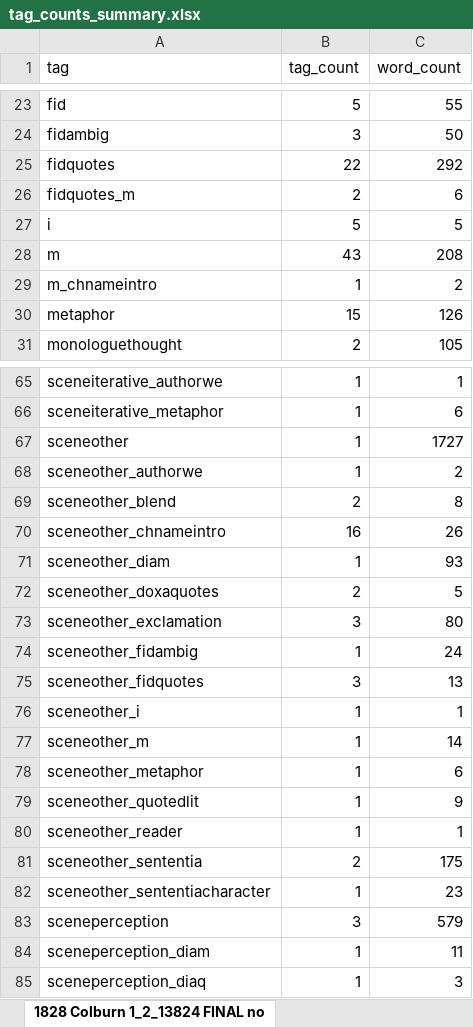
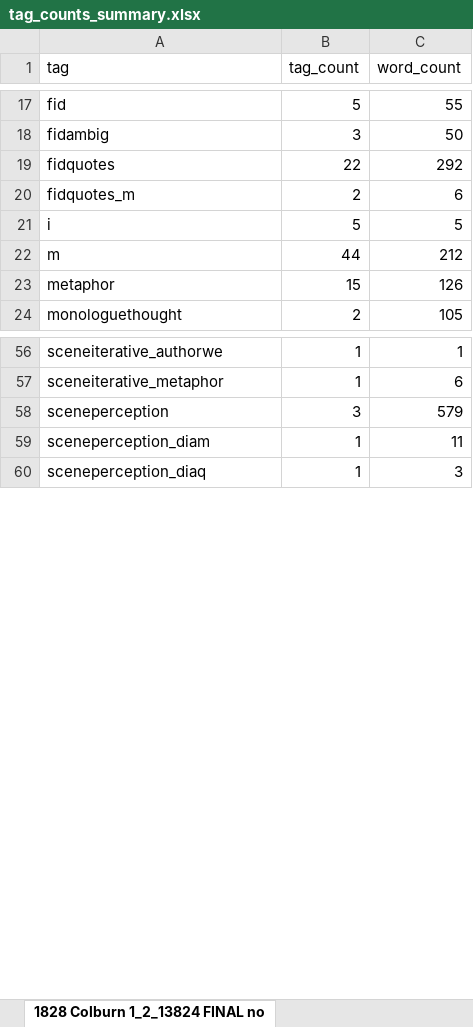
Before and after one commit to aculich/novel-scenification, an Excel workbook: data/tag_counts_summary.xlsx, sheet 1828 Colburn 1_2_13824 FINAL no, drawn as a sheet; only a part is shown, gaps mark what is left out; values as stored, in another font and other column widths than the file's, no cell formats; removed rows and columns are numbered as before the commit, all else as after; the diff covers the shown part only; the diff names each change by its address in the sheet, - before the commit and + after, or states it on an @@ line.

```diff
--- a/data/tag_counts_summary.xlsx (sheet 1828 Colburn 1_2_13824 FINAL no)
+++ b/data/tag_counts_summary.xlsx (sheet 1828 Colburn 1_2_13824 FINAL no)
-B22 (tag_count): 43
+B22 (tag_count): 44
-C22 (word_count): 208
+C22 (word_count): 212
-row 29: m_chnameintro | 1 | 2
-row 67: sceneother | 1 | 1727
-row 68: sceneother_authorwe | 1 | 2
-row 69: sceneother_blend | 2 | 8
-row 70: sceneother_chnameintro | 16 | 26
-row 71: sceneother_diam | 1 | 93
-row 72: sceneother_doxaquotes | 2 | 5
-row 73: sceneother_exclamation | 3 | 80
-row 74: sceneother_fidambig | 1 | 24
-row 75: sceneother_fidquotes | 3 | 13
-row 76: sceneother_i | 1 | 1
-row 77: sceneother_m | 1 | 14
-row 78: sceneother_metaphor | 1 | 6
-row 79: sceneother_quotedlit | 1 | 9
-row 80: sceneother_reader | 1 | 1
-row 81: sceneother_sententia | 2 | 175
-row 82: sceneother_sententiacharacter | 1 | 23
```
Also changed, not shown: 1 added row, 9 removed rows and 27 edited cells elsewhere in this sheet, sheet Summary Freq Words, sheet Summary Freq Tags, sheet Summary All Tags, sheet Summary Included Tags, sheet 1828 Harvey 1_3_13500 final no, sheet 1808 Anon_Master Passion 1_6_11, 9 more sheets, cell formats, 15 other files.
